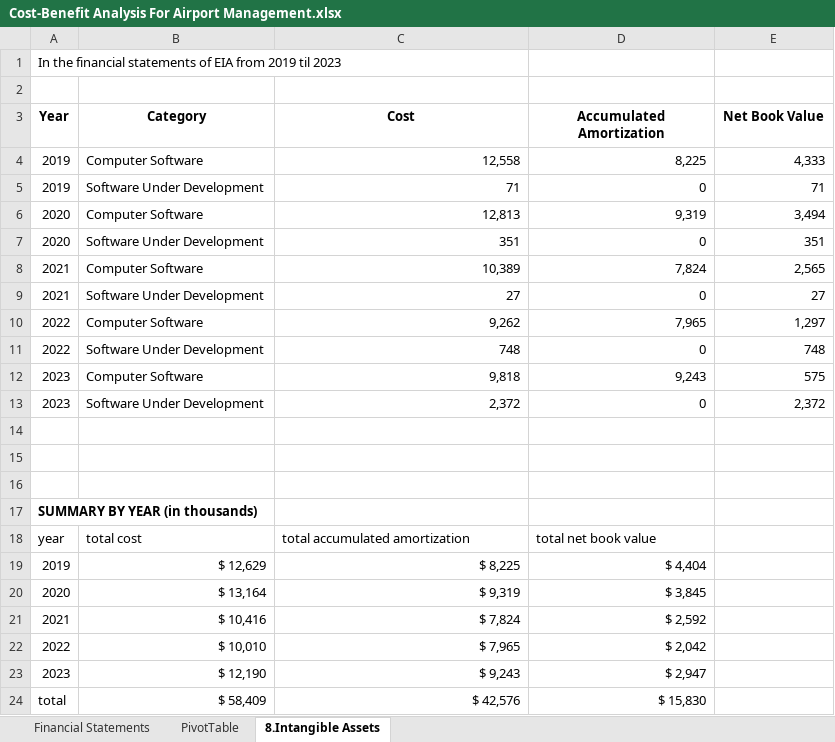
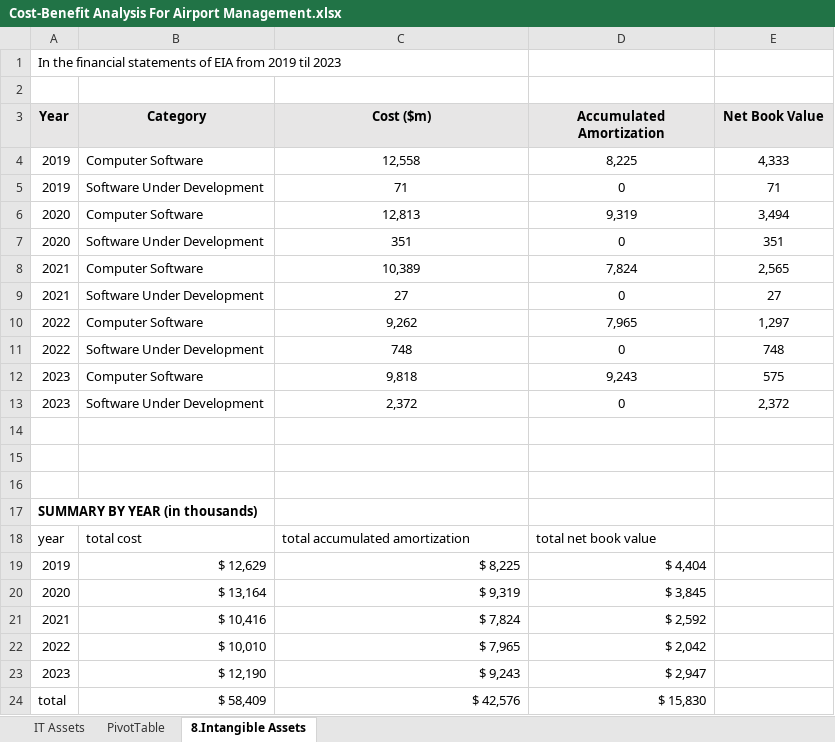
Before and after one commit to missnhi/Cost-Benefit-Analysis-for-EIA, an Excel workbook: Cost-Benefit Analysis For Airport Management.xlsx, sheet 8.Intangible Assets, drawn as a sheet; values as stored, in another font and other column widths than the file's, no borders; charts and pictures not drawn; the diff names each change by its address in the sheet, - before the commit and + after, or states it on an @@ line.

```diff
--- a/Cost-Benefit Analysis For Airport Management.xlsx (sheet 8.Intangible Assets)
+++ b/Cost-Benefit Analysis For Airport Management.xlsx (sheet 8.Intangible Assets)
-sheet tab: Financial Statements
+sheet tab: IT Assets
-A3:E3 fill: none
+A3:E3 fill: #E7E6E6
-C3: Cost
+C3: Cost ($m)
-C4:E13 alignment: right
+C4:E13 alignment: center
```
Also changed, not shown: sheet IT Assets, sheet PivotTable, charts or pictures.
